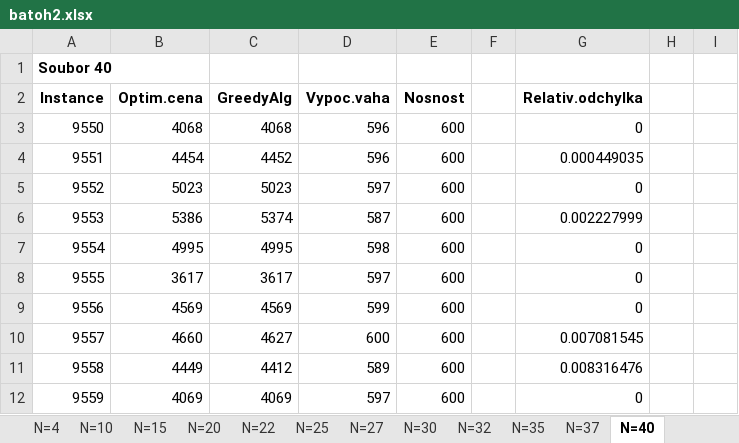
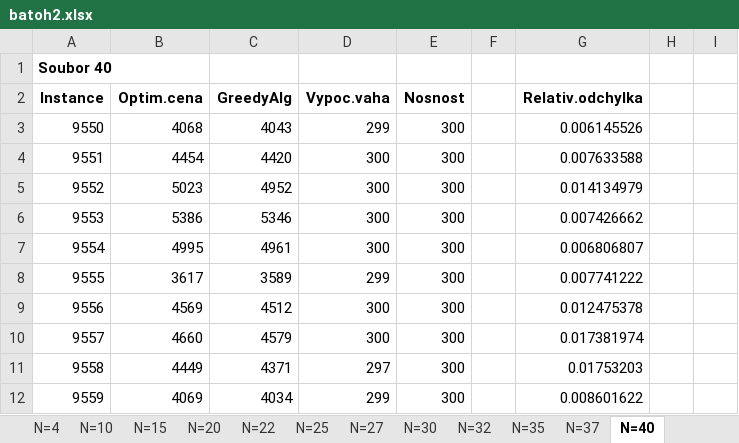
Before and after one commit to vojtasvoboda/KnapsackProblem2, an Excel workbook: doc/batoh2.xlsx, sheet N=40, drawn as a sheet; only a part is shown; values as stored, in another font and other column widths than the file's, no borders; the diff covers the shown part only; the diff names each change by its address in the sheet, - before the commit and + after, or states it on an @@ line.

```diff
--- a/doc/batoh2.xlsx (sheet N=40)
+++ b/doc/batoh2.xlsx (sheet N=40)
-C3 (GreedyAlg): 4068
+C3 (GreedyAlg): 4043
-D3 (Vypoc.vaha): 596
+D3 (Vypoc.vaha): 299
-E3:E12 (Nosnost): 600
+E3:E12 (Nosnost): 300
-G3 (Relativ.odchylka): 0
+G3 (Relativ.odchylka): 0.006145526
-C4 (GreedyAlg): 4452
+C4 (GreedyAlg): 4420
-D4 (Vypoc.vaha): 596
+D4 (Vypoc.vaha): 300
-G4 (Relativ.odchylka): 0.000449035
+G4 (Relativ.odchylka): 0.007633588
-C5 (GreedyAlg): 5023
+C5 (GreedyAlg): 4952
-D5 (Vypoc.vaha): 597
+D5 (Vypoc.vaha): 300
-G5 (Relativ.odchylka): 0
+G5 (Relativ.odchylka): 0.014134979
-C6 (GreedyAlg): 5374
+C6 (GreedyAlg): 5346
-D6 (Vypoc.vaha): 587
+D6 (Vypoc.vaha): 300
-G6 (Relativ.odchylka): 0.002227999
+G6 (Relativ.odchylka): 0.007426662
-C7 (GreedyAlg): 4995
+C7 (GreedyAlg): 4961
-D7 (Vypoc.vaha): 598
+D7 (Vypoc.vaha): 300
-G7 (Relativ.odchylka): 0
+G7 (Relativ.odchylka): 0.006806807
-C8 (GreedyAlg): 3617
+C8 (GreedyAlg): 3589
-D8 (Vypoc.vaha): 597
+D8 (Vypoc.vaha): 299
-G8 (Relativ.odchylka): 0
+G8 (Relativ.odchylka): 0.007741222
-C9 (GreedyAlg): 4569
+C9 (GreedyAlg): 4512
-D9 (Vypoc.vaha): 599
+D9 (Vypoc.vaha): 300
-G9 (Relativ.odchylka): 0
+G9 (Relativ.odchylka): 0.012475378
-C10 (GreedyAlg): 4627
+C10 (GreedyAlg): 4579
-D10 (Vypoc.vaha): 600
+D10 (Vypoc.vaha): 300
-G10 (Relativ.odchylka): 0.007081545
+G10 (Relativ.odchylka): 0.017381974
-C11 (GreedyAlg): 4412
+C11 (GreedyAlg): 4371
-D11 (Vypoc.vaha): 589
+D11 (Vypoc.vaha): 297
-G11 (Relativ.odchylka): 0.008316476
+G11 (Relativ.odchylka): 0.01753203
-C12 (GreedyAlg): 4069
+C12 (GreedyAlg): 4034
-D12 (Vypoc.vaha): 597
+D12 (Vypoc.vaha): 299
-G12 (Relativ.odchylka): 0
+G12 (Relativ.odchylka): 0.008601622
```
Also changed, not shown: 2 added rows, 2 removed rows and 156 edited cells elsewhere in this sheet, sheet N=37, sheet N=35, sheet N=22, sheet N=30, sheet N=27, sheet N=32, 6 more sheets, other sheet tabs, charts or pictures, 4 other files.
